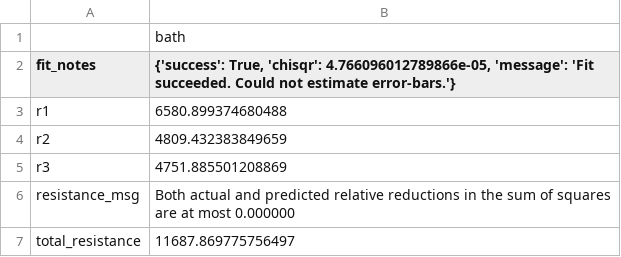
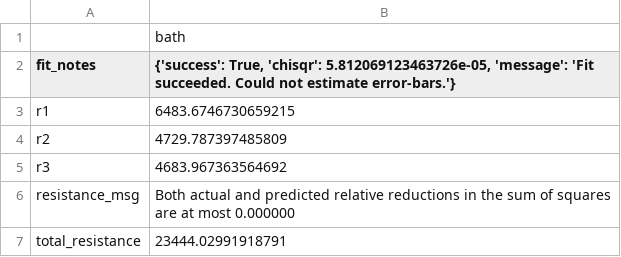
Before and after one commit to lucask07/covg_fpga, a CSV file: python/results/calibration.csv, drawn as a sheet.

Commit message:
implement chirp method for calibration to reduce number of times writing to the DDR

```diff
--- a/python/results/calibration.csv
+++ b/python/results/calibration.csv
@@ -1,8 +1,8 @@
 ,bath
-fit_notes,"{'success': True, 'chisqr': 4.766096012789866e-05, 'message': 'Fit succeeded. Could not estimate error-bars.'}"
-r1,6580.899374680488
-r2,4809.432383849659
-r3,4751.885501208869
+fit_notes,"{'success': True, 'chisqr': 5.812069123463726e-05, 'message': 'Fit succeeded. Could not estimate error-bars.'}"
+r1,6483.6746730659215
+r2,4729.787397485809
+r3,4683.967363564692
 resistance_msg,"Both actual and predicted relative reductions in the sum of squares
   are at most 0.000000"
-total_resistance,11687.869775756497
+total_resistance,23444.02991918791
```
Also changed, not shown: 3 other files.
